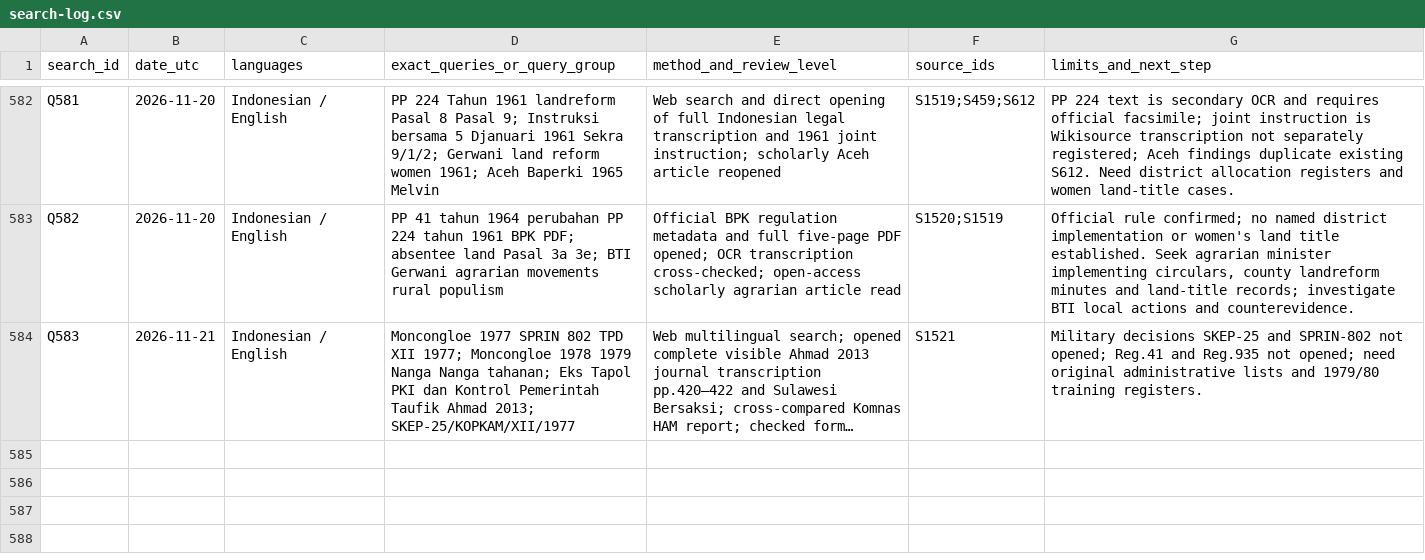
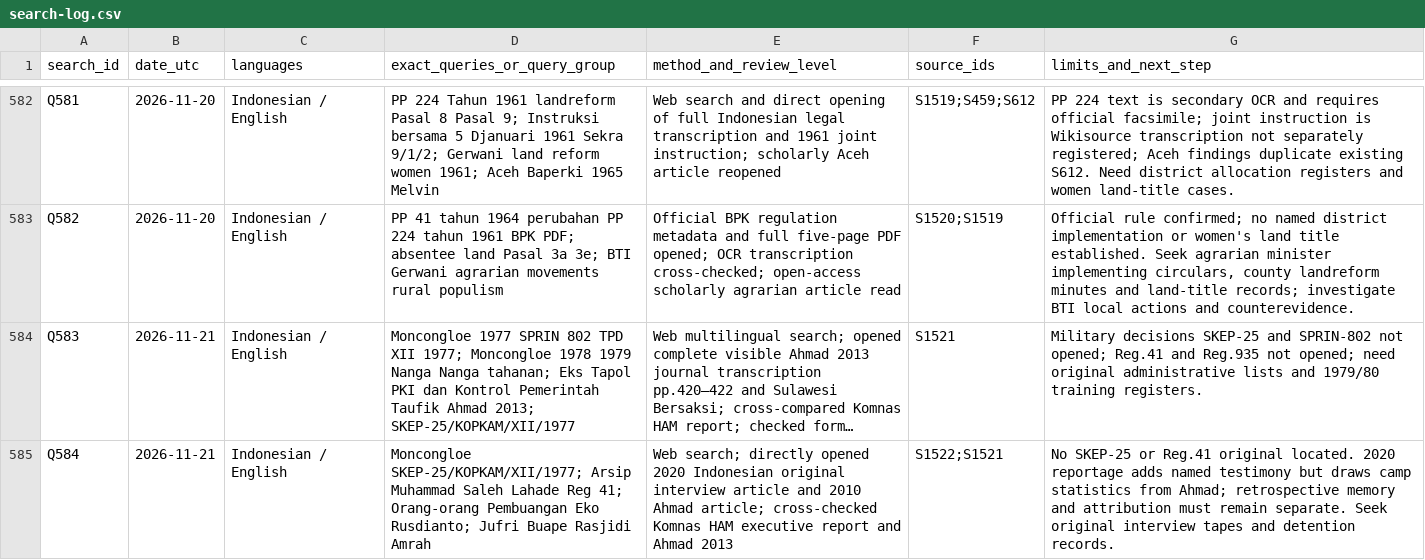
Before and after one commit to ch3758134-prog/aca, a CSV file: research/indonesia-1965/archive/records/search-log.csv, drawn as a sheet; only a part is shown, gaps mark what is left out; long unchanged cells end in …; the diff names each change by its address in the sheet, - before the commit and + after, or states it on an @@ line.

Commit message:
research(indonesia): register named Moncongloe testimony search-log.csv

```diff
--- a/research/indonesia-1965/archive/records/search-log.csv
+++ b/research/indonesia-1965/archive/records/search-log.csv
+row 585: Q584 | 2026-11-21 | Indonesian / English | Moncongloe SKEP-25/KOPKAM/XII/1977; Arsip Muhammad Saleh Lahade Reg 41; Orang-orang Pembuangan Eko Rusdianto; Jufri Buape Rasjidi Amrah | Web search; directly opened 2020 Indonesian original interview article and 2010 Ahmad article; cross-checked Komnas HAM executive report and Ahmad 2013 | S1522;S1521 | No SKEP-25 or Reg.41 original located. 2020 reportage adds named testimony but draws camp statistics from Ahmad; retrospective memory and attribution must remain separate. Seek original interview tapes and detention records.
```
